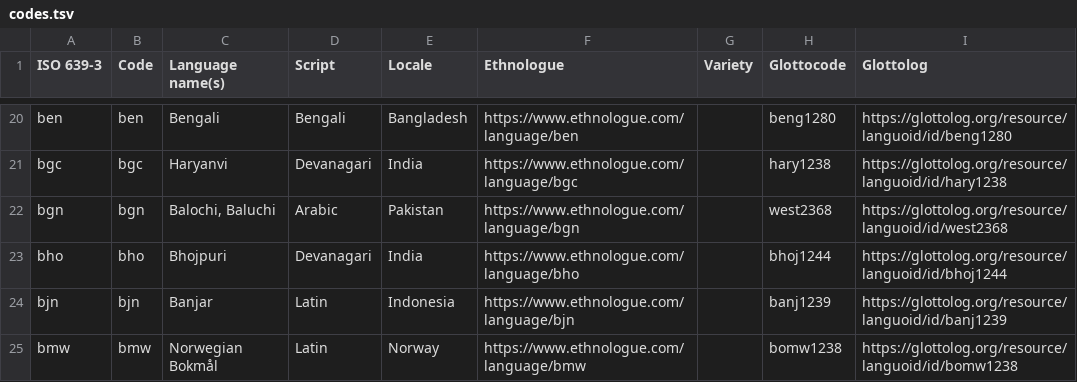
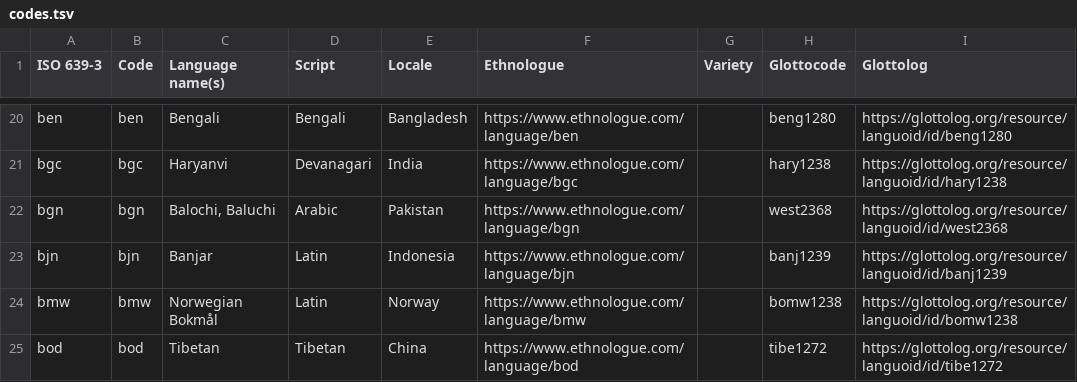
Before and after one commit to google-research-datasets/uninum, a TSV file: codes.tsv, drawn as a sheet; only a part is shown, gaps mark what is left out; the shorter side is filled out with more unchanged rows; the diff names each change by its address in the sheet, - before the commit and + after, or states it on an @@ line.

Commit message:
Removes Bhojpuri from codes tble; this is not ready for release yet.
Closes #7.

```diff
--- a/codes.tsv
+++ b/codes.tsv
-row 23: bho | bho | Bhojpuri | Devanagari | India | https://www.ethnologue.com/language/bho |  | bhoj1244 | https://glottolog.org/resource/languoid/id/bhoj1244
```
